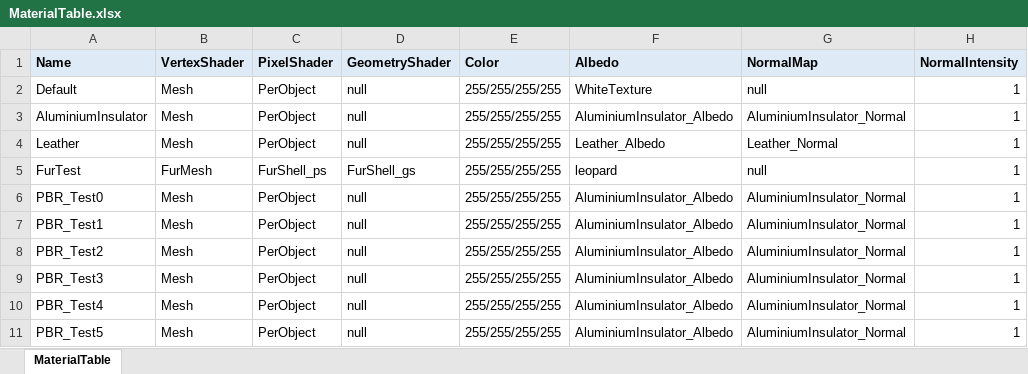
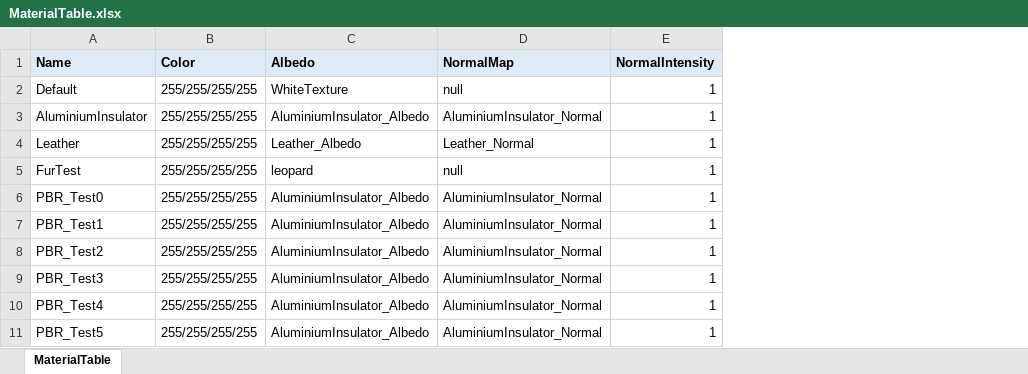
Before and after one commit to wlsvy/2020_DirectX_Project, an Excel workbook: DX_study/DX_study/Data/CSV/MaterialTable.xlsx, sheet MaterialTable, drawn as a sheet; only a part is shown; values as stored, in another font and other column widths than the file's, no borders; the diff names each change by its address in the sheet, - before the commit and + after, or states it on an @@ line.

Commit message:
Working on Shader State

```diff
--- a/DX_study/DX_study/Data/CSV/MaterialTable.xlsx (sheet MaterialTable)
+++ b/DX_study/DX_study/Data/CSV/MaterialTable.xlsx (sheet MaterialTable)
-column B (VertexShader), rows 2-11: Mesh | Mesh | Mesh | FurMesh | Mesh | Mesh | Mesh | Mesh | Mesh | Mesh
-column C (PixelShader), rows 2-11: PerObject | PerObject | PerObject | FurShell_ps | PerObject | PerObject | PerObject | PerObject | PerObject | PerObject
-column D (GeometryShader), rows 2-11: null | null | null | FurShell_gs | null | null | null | null | null | null
```
Also changed, not shown: 26 other files.
